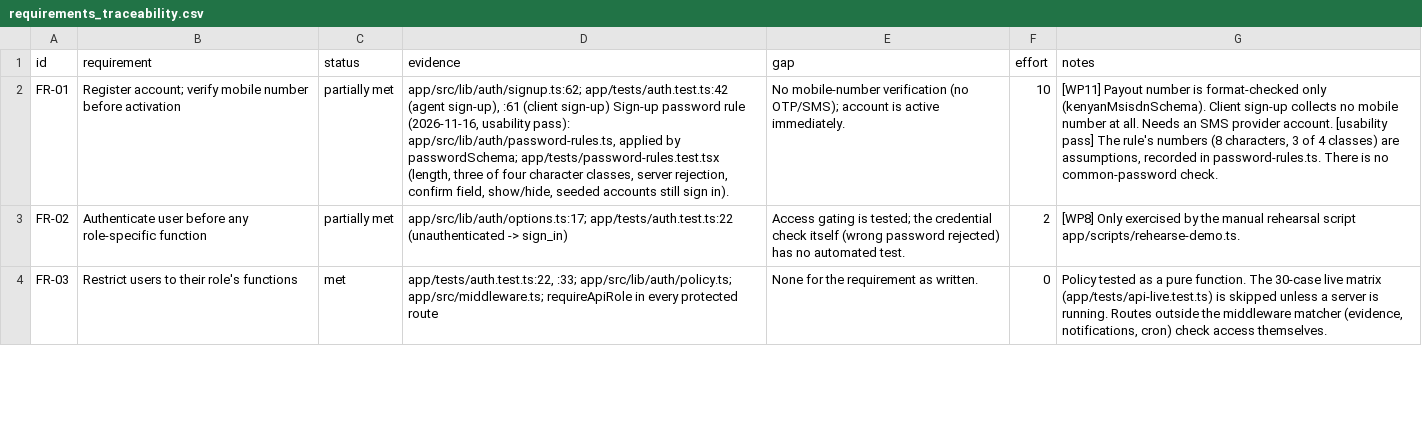
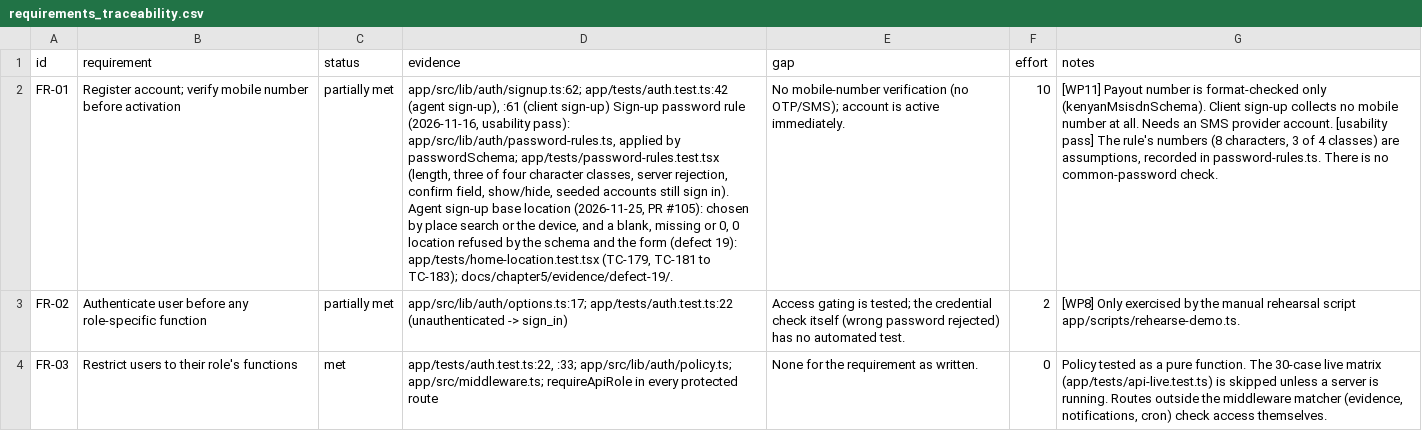
Before and after one commit to Brown-Wangeci/commission-app, a CSV file: docs/chapter5/requirements_traceability.csv, drawn as a sheet; only a part is shown; the diff covers the shown part only; the diff names each change by its address in the sheet, - before the commit and + after, or states it on an @@ line.

```diff
--- a/docs/chapter5/requirements_traceability.csv
+++ b/docs/chapter5/requirements_traceability.csv
-D2 (evidence): …sign in).
+D2 (evidence): …sign in). Agent sign-up base location (2026-11-25, PR #105): chosen by place search or the device, and a blank, missing or 0, 0 location refused by the schema and the form (defect 19): app/tests/home-location.test.tsx (TC-179, TC-181 to TC-183); docs/chapter5/evidence/defect-19/.
```
Also changed, not shown: 1 edited cell elsewhere in this file, docs/chapter5/test_cases.csv, 23 other files.
